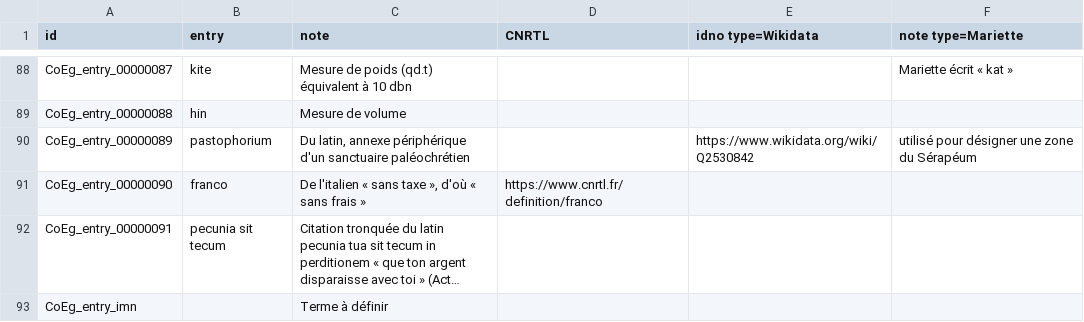
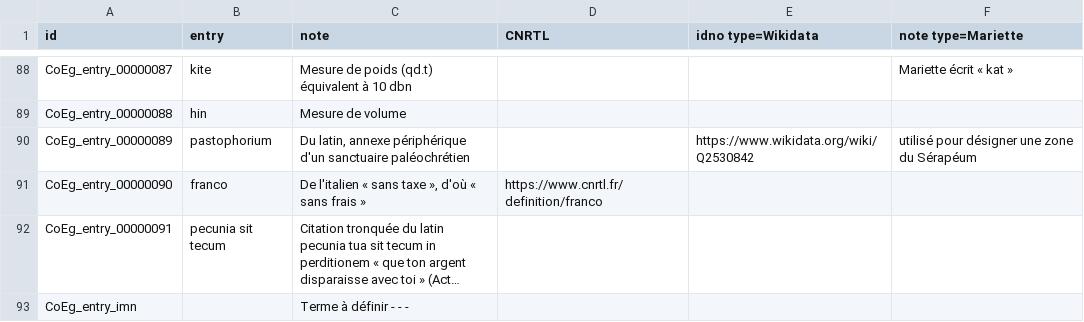
Before and after one commit to ThLebee/CoEg, a TSV file: archives/CoEg_Index/2023-07/CoEg_Index_entry.tsv, drawn as a sheet; only a part is shown, gaps mark what is left out; long unchanged cells end in …; the diff names each change by its address in the sheet, - before the commit and + after, or states it on an @@ line.

Commit message:
Update CoEg_Index_entry.tsv

```diff
--- a/archives/CoEg_Index/2023-07/CoEg_Index_entry.tsv
+++ b/archives/CoEg_Index/2023-07/CoEg_Index_entry.tsv
-C93 (note): Terme à définir
+C93 (note): Terme à définir - - -
```
